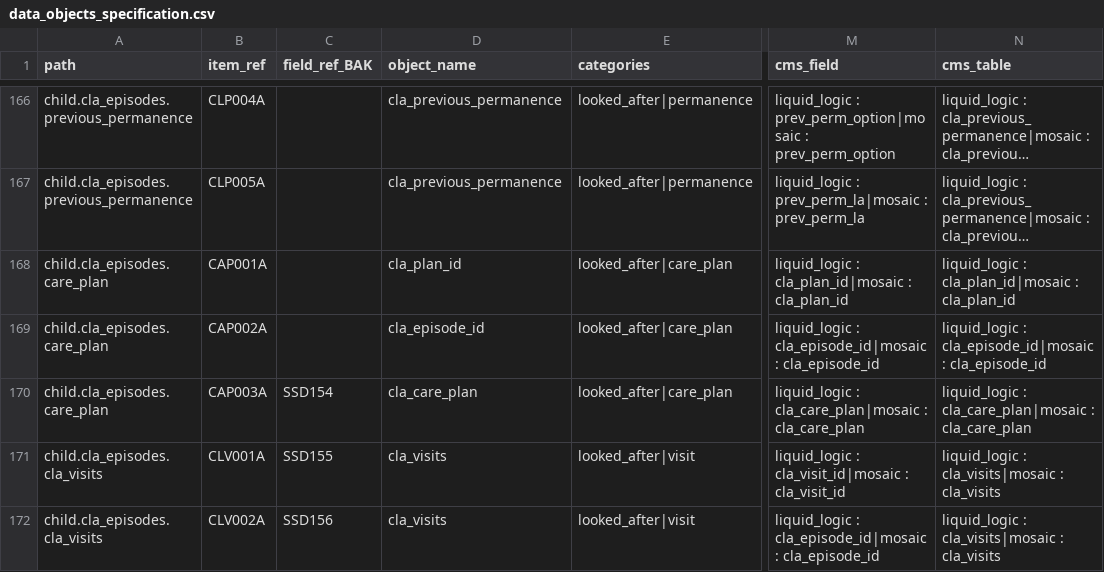
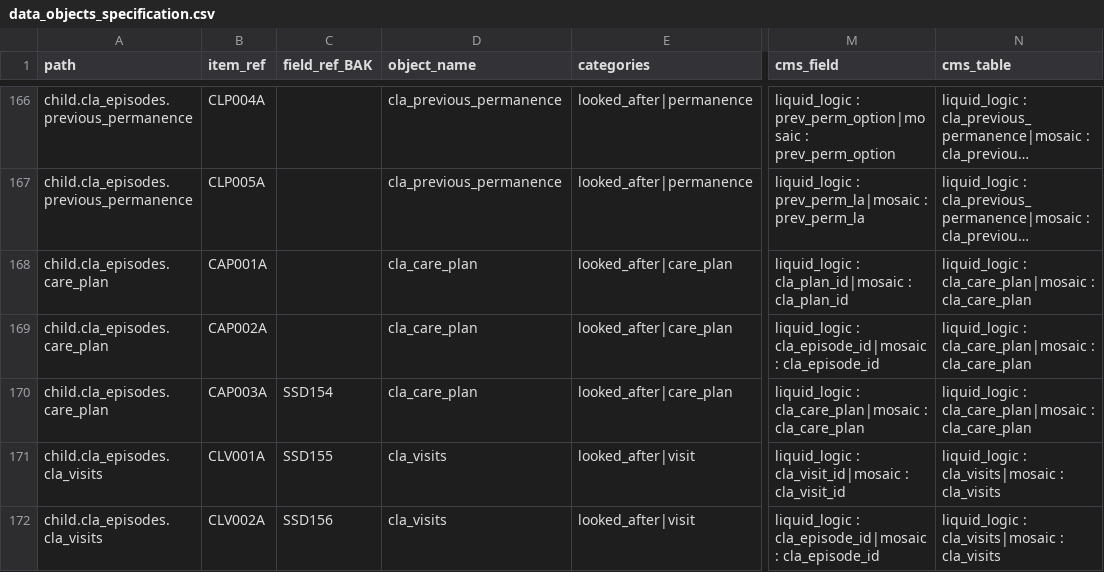
Before and after one commit to data-to-insight/ssd-data-model, a CSV file: docs/admin/data_objects_specification.csv, drawn as a sheet; only a part is shown, gaps mark what is left out; long unchanged cells end in …; the diff names each change by its address in the sheet, - before the commit and + after, or states it on an @@ line.

```diff
--- a/docs/admin/data_objects_specification.csv
+++ b/docs/admin/data_objects_specification.csv
-D168 (object_name): cla_plan_id
+D168 (object_name): cla_care_plan
-N168 (cms_table): liquid_logic : cla_plan_id|mosaic : cla_plan_id
+N168 (cms_table): liquid_logic : cla_care_plan|mosaic : cla_care_plan
-D169 (object_name): cla_episode_id
+D169 (object_name): cla_care_plan
-N169 (cms_table): liquid_logic : cla_episode_id|mosaic : cla_episode_id
+N169 (cms_table): liquid_logic : cla_care_plan|mosaic : cla_care_plan
```
Also changed, not shown: docs/admin/ssd_change_log.csv, 15 other files.
